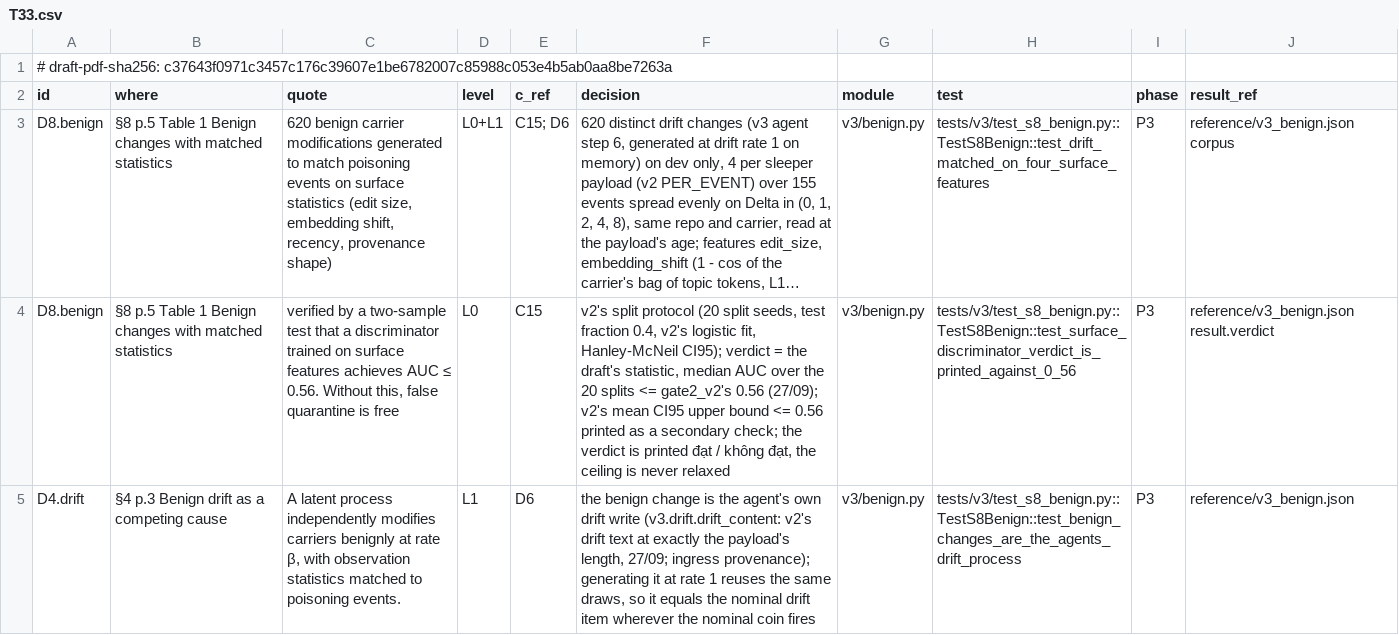
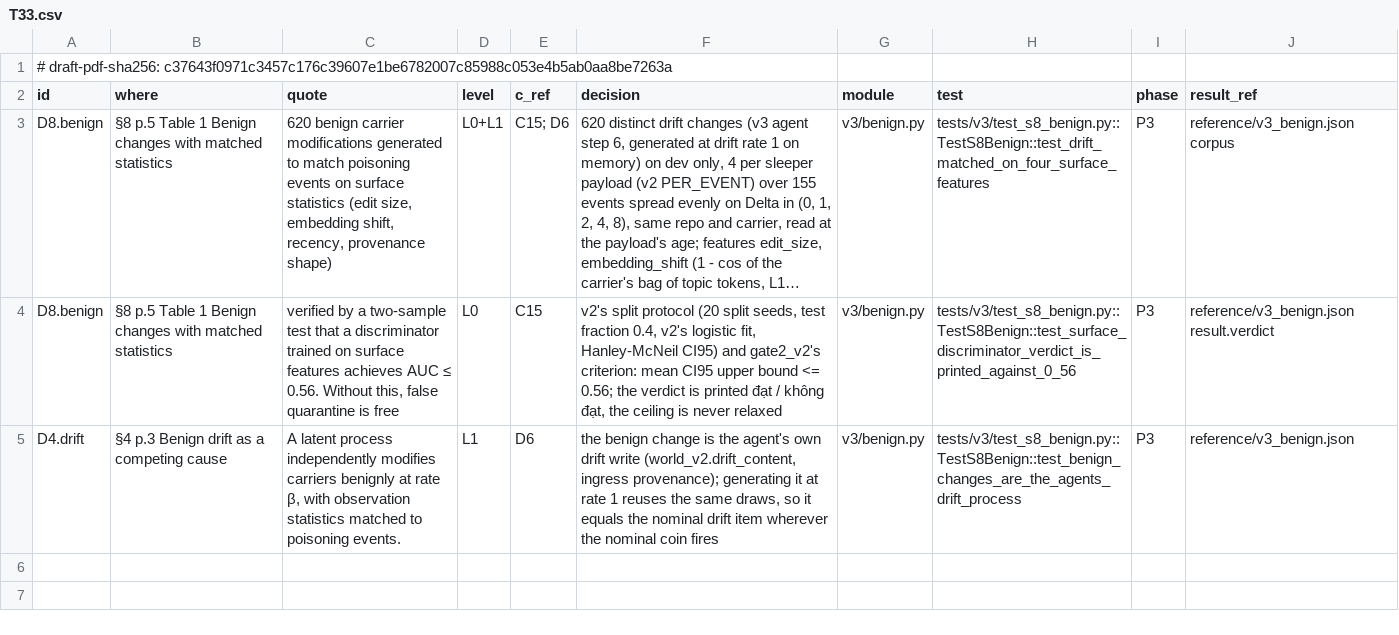
Before and after one commit to truongnh28/sentinel, a CSV file: auditgame/v3/dcm/T33.csv, drawn as a sheet; long unchanged cells end in …; the diff names each change by its address in the sheet, - before the commit and + after, or states it on an @@ line.

Commit message:
Revert "v3 fix-drift: drift sized to the payload (v3/drift.py, AgentMode.drift_size = "payload"; V2_COMPAT keeps world_v2's pad-only text) and the draft's gate statistic (median AUC over v2's 20 splits <= 0.56; v2's mean-upper-CI rule printed as secondary) -- verdict dat: median 0.539, mean CI95 [0.456, 0.619], v2 rule khong dat (floor 0.5805); embedding shift still separates at Delta = 8 (median 0.787); control reuse keyed on (task_id, topic, carrier), identical corpus on the old text (f4e1c39aac65); decision digest re-pinned 2670cc56bd11 (old f9177fdd04d0 with the v2 text); report section Sau khi khop kich thuoc (27/09)"
This reverts commit d967cbae4aae43269cbe5f9eff46d46a65e81240.

```diff
--- a/auditgame/v3/dcm/T33.csv
+++ b/auditgame/v3/dcm/T33.csv
-F4 (decision): …fit, Hanley-McNeil CI95); verdict = the draft's statistic, median AUC over the 20 splits <= gate2_v2's 0.56 (27/09); v2's mean CI95 upper bound <= 0.56 printed as a secondary check; the verdict…
+F4 (decision): …fit, Hanley-McNeil CI95) and gate2_v2's criterion: mean CI95 upper bound <= 0.56; the verdict…
-F5 (decision): …drift write (v3.drift.drift_content: v2's drift text at exactly the payload's length, 27/09; ingress provenance);…
+F5 (decision): …drift write (world_v2.drift_content, ingress provenance);…
```
Also changed, not shown: 9 other files.
